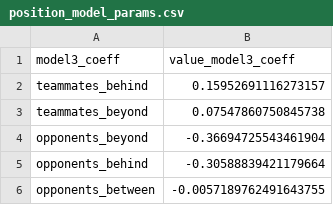
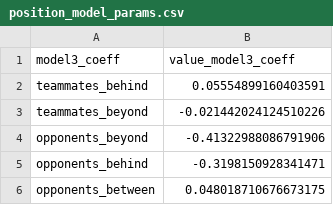
Before and after one commit to Peggy4444/shotsGPT, a CSV file: data/position_model_params.csv, drawn as a sheet.

```diff
--- a/data/position_model_params.csv
+++ b/data/position_model_params.csv
@@ -1,6 +1,6 @@
 model3_coeff,value_model3_coeff
-teammates_behind,0.15952691116273157
-teammates_beyond,0.07547860750845738
-opponents_beyond,-0.36694725543461904
-opponents_behind,-0.30588839421179664
-opponents_between,-0.0057189762491643755
+teammates_behind,0.05554899160403591
+teammates_beyond,-0.021442024124510226
+opponents_beyond,-0.41322988086791906
+opponents_behind,-0.3198150928341471
+opponents_between,0.048018710676673175
```
Also changed, not shown: data/event_model_params.csv, data/params_logistic.csv, 14 other files.
